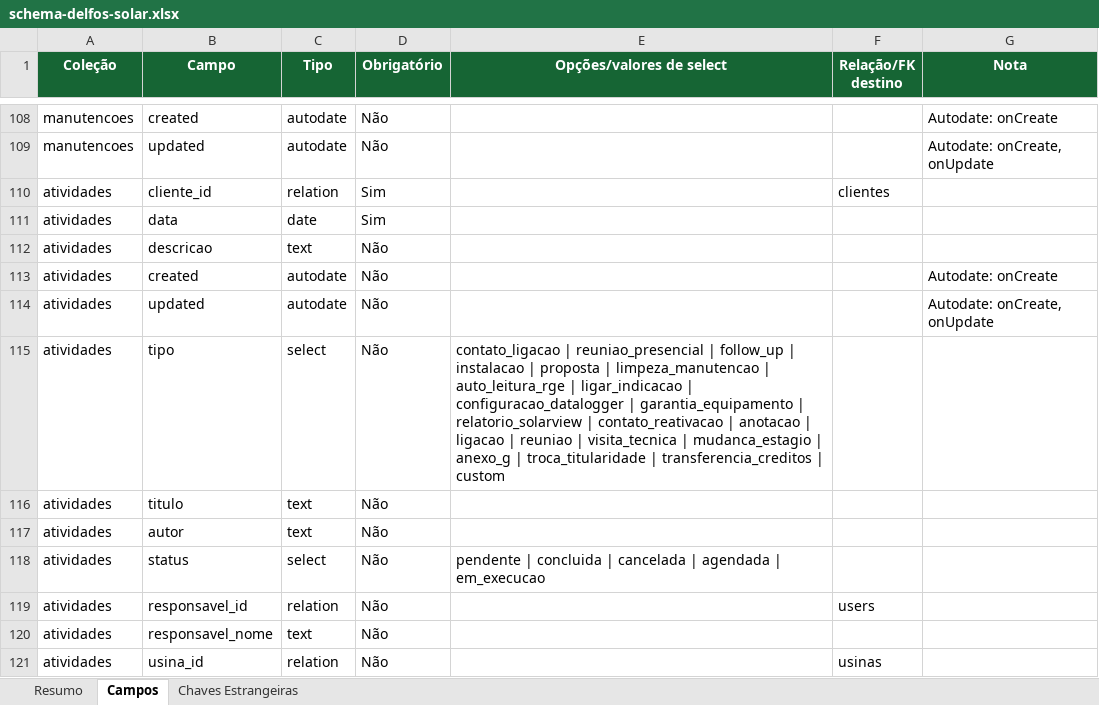
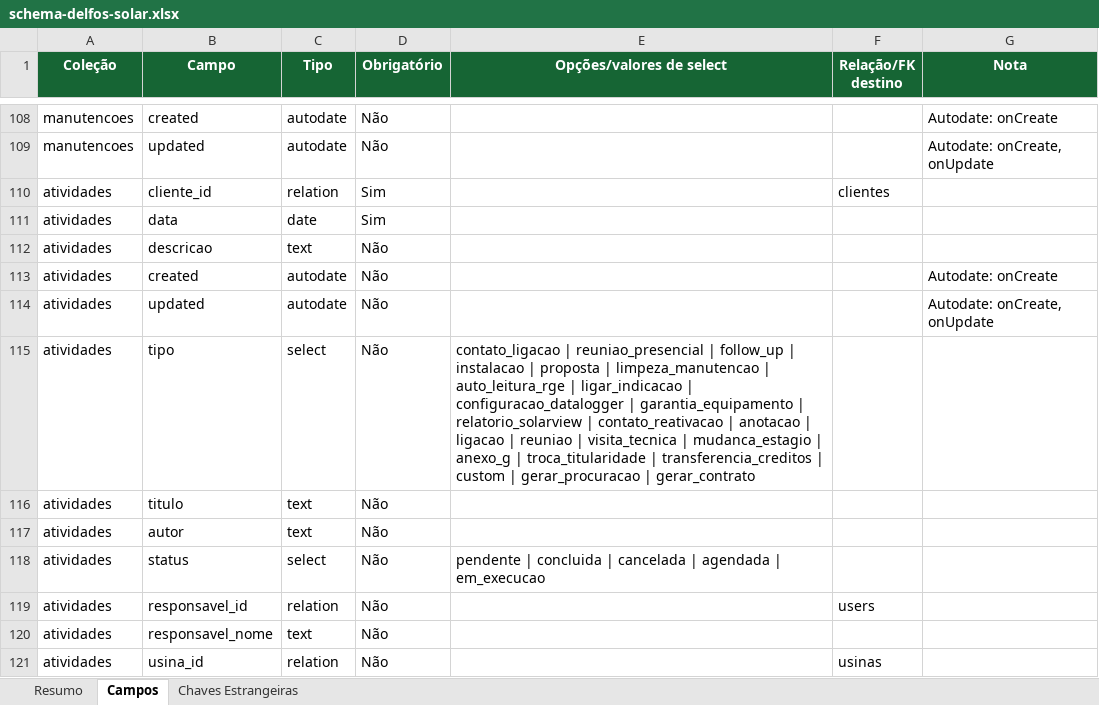
Before and after one commit to joaovictorbfuchs-cell/crm-delfos-solar-1m9ann9u0, an Excel workbook: public/schema-delfos-solar.xlsx, sheet Campos, drawn as a sheet; only a part is shown, gaps mark what is left out; values as stored, in another font and other column widths than the file's, no borders; the diff names each change by its address in the sheet, - before the commit and + after, or states it on an @@ line.

Commit message:
Três trabalhos no CRM Delfos Solar (React + Vite + TS + Tailwind + Pock…

```diff
--- a/public/schema-delfos-solar.xlsx (sheet Campos)
+++ b/public/schema-delfos-solar.xlsx (sheet Campos)
-E115 (Opções/valores de select): …| custom
+E115 (Opções/valores de select): …| custom | gerar_procuracao | gerar_contrato
```
Also changed, not shown: 4 other files.
